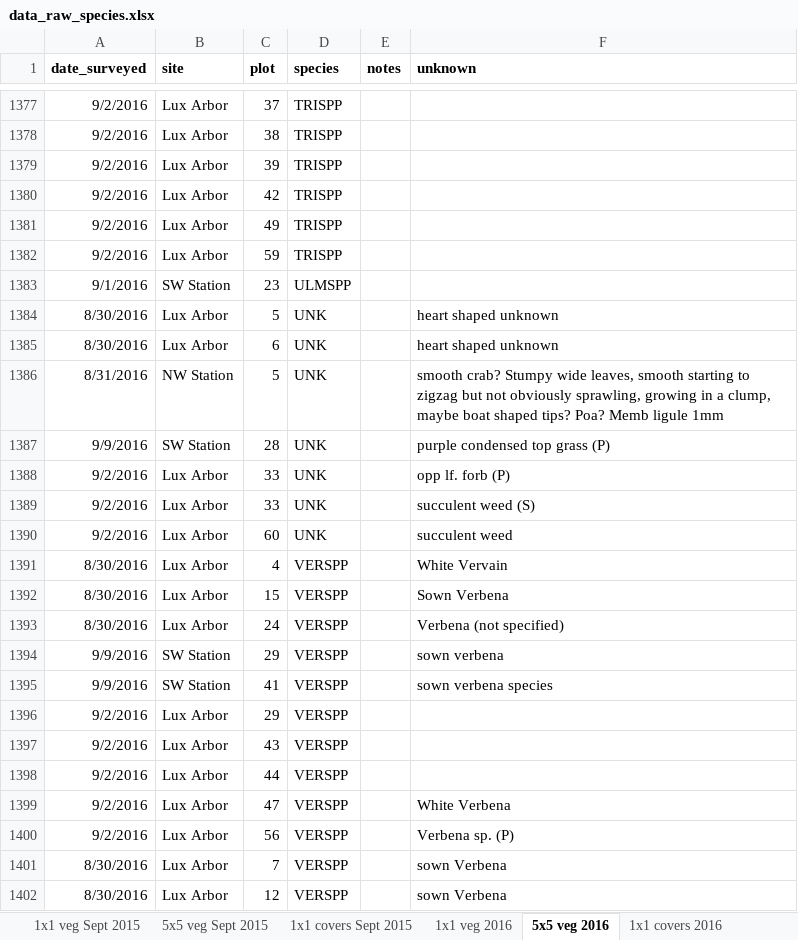
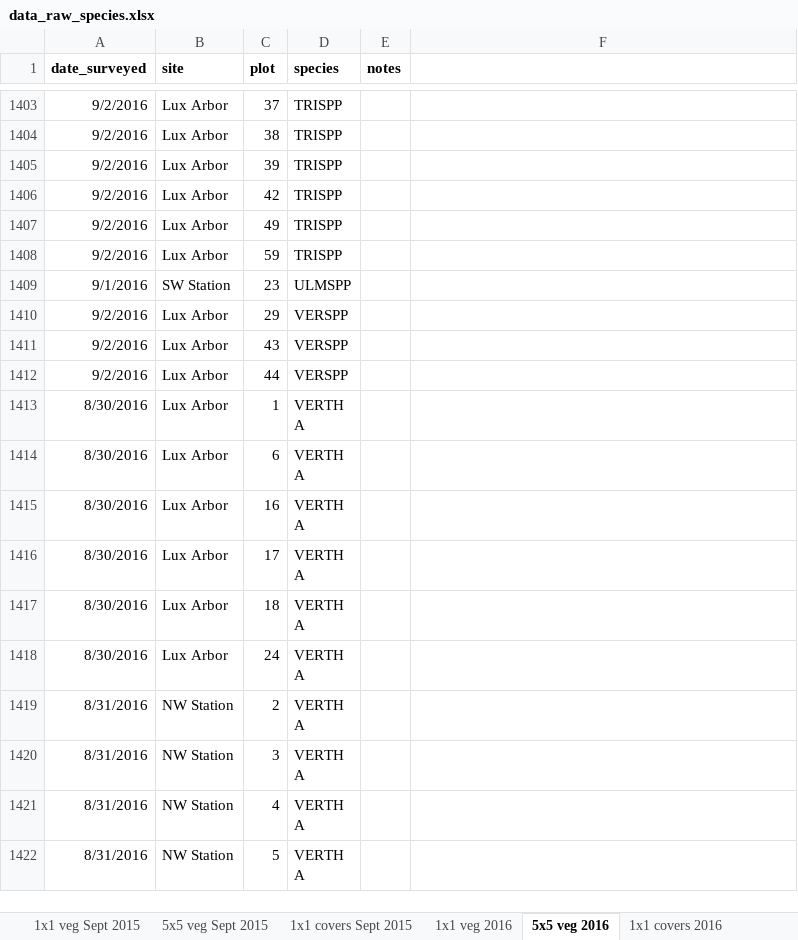
Before and after one commit to markus1bauer/2025_greeen_prairie, an Excel workbook: data/raw/data_raw_species.xlsx, sheet 5x5 veg 2016, drawn as a sheet; only a part is shown, gaps mark what is left out; the shorter side is filled out with more unchanged rows; values as stored, in another font and other column widths than the file's, no borders; removed rows and columns are numbered as before the commit, all else as after; the diff covers the shown part only; the diff names each change by its address in the sheet, - before the commit and + after, or states it on an @@ line.

Commit message:
Prepare translation of abbreviations and problems

```diff
--- a/data/raw/data_raw_species.xlsx (sheet 5x5 veg 2016)
+++ b/data/raw/data_raw_species.xlsx (sheet 5x5 veg 2016)
-F1: unknown
+F1: (empty)
-row 1384: 8/30/2016 | Lux Arbor | 5 | UNK |  | heart shaped unknown
-row 1385: 8/30/2016 | Lux Arbor | 6 | UNK |  | heart shaped unknown
-row 1386: 8/31/2016 | NW Station | 5 | UNK |  | smooth crab? Stumpy wide leaves, smooth starting to zigzag but not obviously sprawling, growing in a clump, maybe boat shaped tips? Poa? Memb ligule 1mm
-row 1387: 9/9/2016 | SW Station | 28 | UNK |  | purple condensed top grass (P)
-row 1388: 9/2/2016 | Lux Arbor | 33 | UNK |  | opp lf. forb (P)
-row 1389: 9/2/2016 | Lux Arbor | 33 | UNK |  | succulent weed (S)
-row 1390: 9/2/2016 | Lux Arbor | 60 | UNK |  | succulent weed
-row 1391: 8/30/2016 | Lux Arbor | 4 | VERSPP |  | White Vervain
-row 1392: 8/30/2016 | Lux Arbor | 15 | VERSPP |  | Sown Verbena
-row 1393: 8/30/2016 | Lux Arbor | 24 | VERSPP |  | Verbena (not specified)
-row 1394: 9/9/2016 | SW Station | 29 | VERSPP |  | sown verbena
-row 1395: 9/9/2016 | SW Station | 41 | VERSPP |  | sown verbena species
-row 1399: 9/2/2016 | Lux Arbor | 47 | VERSPP |  | White Verbena
-row 1400: 9/2/2016 | Lux Arbor | 56 | VERSPP |  | Verbena sp. (P)
-row 1401: 8/30/2016 | Lux Arbor | 7 | VERSPP |  | sown Verbena
-row 1402: 8/30/2016 | Lux Arbor | 12 | VERSPP |  | sown Verbena
```
Also changed, not shown: 69 added rows, 53 removed rows and 6 edited cells elsewhere in this sheet, sheet 1x1 veg 2016, 3 other files.
